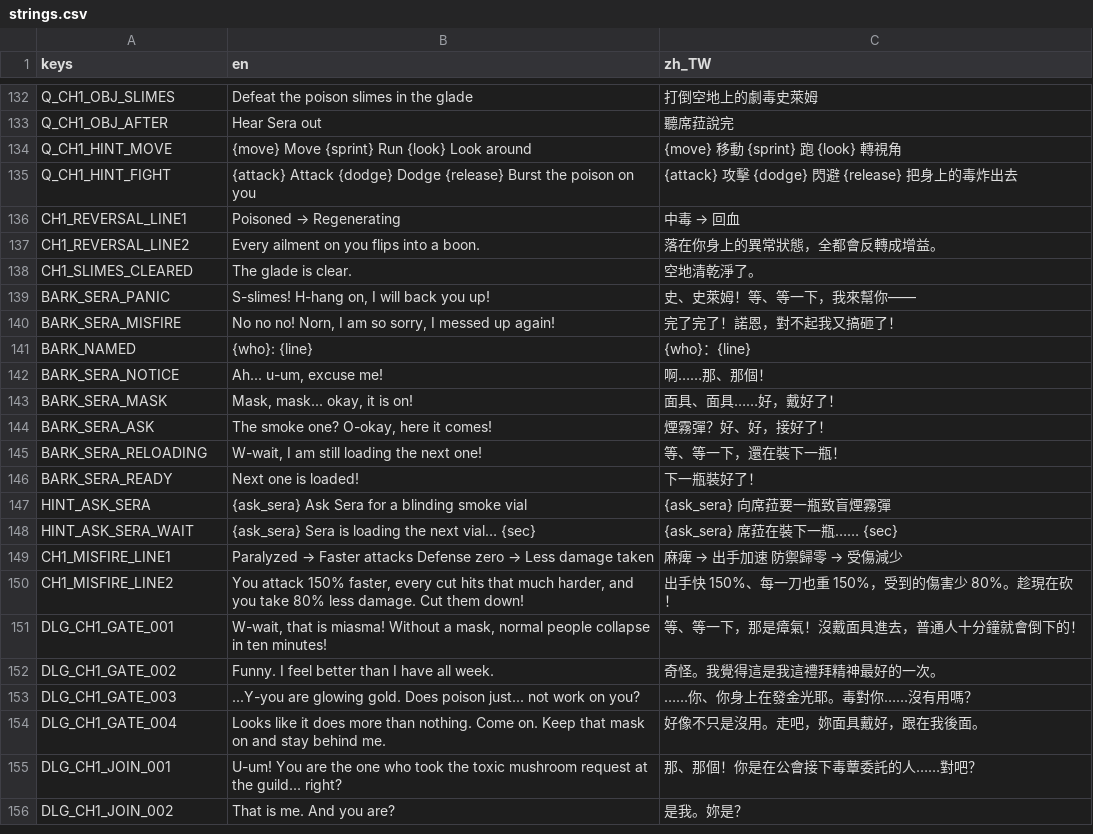
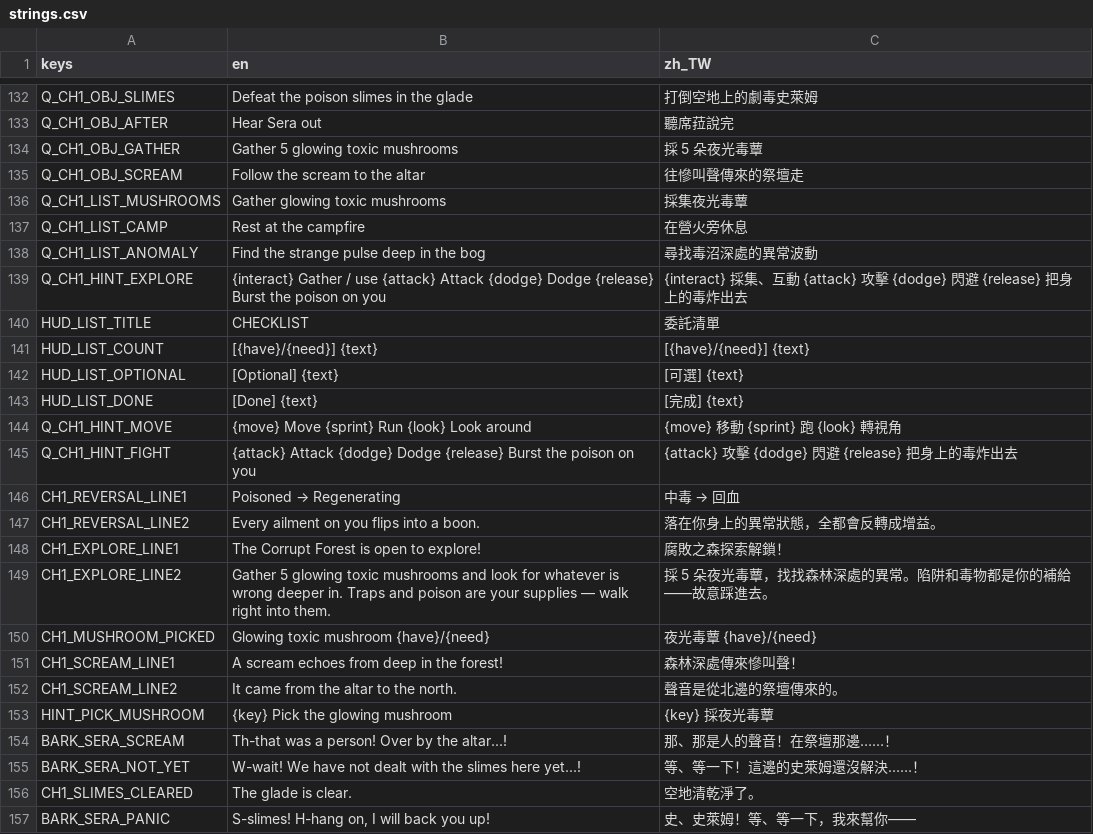
Before and after one commit to twjackysu/curses-too-useful, a CSV file: game/i18n/strings.csv, drawn as a sheet; only a part is shown, gaps mark what is left out; the shorter side is filled out with more unchanged rows.

```diff
--- a/game/i18n/strings.csv
+++ b/game/i18n/strings.csv
@@ -133,2 +133,12 @@ Q_CH1_OBJ_SLIMES,Defeat the poison slimes in the glade,打倒空地上的劇毒
 Q_CH1_OBJ_AFTER,Hear Sera out,聽席菈說完
+Q_CH1_OBJ_GATHER,Gather 5 glowing toxic mushrooms,採 5 朵夜光毒蕈
+Q_CH1_OBJ_SCREAM,Follow the scream to the altar,往慘叫聲傳來的祭壇走
+Q_CH1_LIST_MUSHROOMS,Gather glowing toxic mushrooms,採集夜光毒蕈
+Q_CH1_LIST_CAMP,Rest at the campfire,在營火旁休息
+Q_CH1_LIST_ANOMALY,Find the strange pulse deep in the bog,尋找毒沼深處的異常波動
+Q_CH1_HINT_EXPLORE,{interact} Gather / use　{attack} Attack　{dodge} Dodge　{release} Burst the poison on you,{interact} 採集、互動　{attack} 攻擊　{dodge} 閃避　{release} 把身上的毒炸出去
+HUD_LIST_TITLE,CHECKLIST,委託清單
+HUD_LIST_COUNT,[{have}/{need}] {text},[{have}/{need}] {text}
+HUD_LIST_OPTIONAL,[Optional] {text},[可選] {text}
+HUD_LIST_DONE,[Done] {text},[完成] {text}
 Q_CH1_HINT_MOVE,{move} Move　{sprint} Run　{look} Look around,{move} 移動　{sprint} 跑　{look} 轉視角
@@ -137,2 +147,10 @@ CH1_REVERSAL_LINE1,Poisoned → Regenerating,中毒 → 回血
 CH1_REVERSAL_LINE2,Every ailment on you flips into a boon.,落在你身上的異常狀態，全都會反轉成增益。
+CH1_EXPLORE_LINE1,The Corrupt Forest is open to explore!,腐敗之森探索解鎖！
+CH1_EXPLORE_LINE2,"Gather 5 glowing toxic mushrooms and look for whatever is wrong deeper in. Traps and poison are your supplies — walk right into them.",採 5 朵夜光毒蕈，找找森林深處的異常。陷阱和毒物都是你的補給——故意踩進去。
+CH1_MUSHROOM_PICKED,Glowing toxic mushroom {have}/{need},夜光毒蕈 {have}/{need}
+CH1_SCREAM_LINE1,A scream echoes from deep in the forest!,森林深處傳來慘叫聲！
+CH1_SCREAM_LINE2,It came from the altar to the north.,聲音是從北邊的祭壇傳來的。
+HINT_PICK_MUSHROOM,{key} Pick the glowing mushroom,{key} 採夜光毒蕈
+BARK_SERA_SCREAM,"Th-that was a person! Over by the altar...!",那、那是人的聲音！在祭壇那邊……！
+BARK_SERA_NOT_YET,"W-wait! We have not dealt with the slimes here yet...!",等、等一下！這邊的史萊姆還沒解決……！
 CH1_SLIMES_CLEARED,The glade is clear.,空地清乾淨了。
```
Also changed, not shown: 12 other files.
